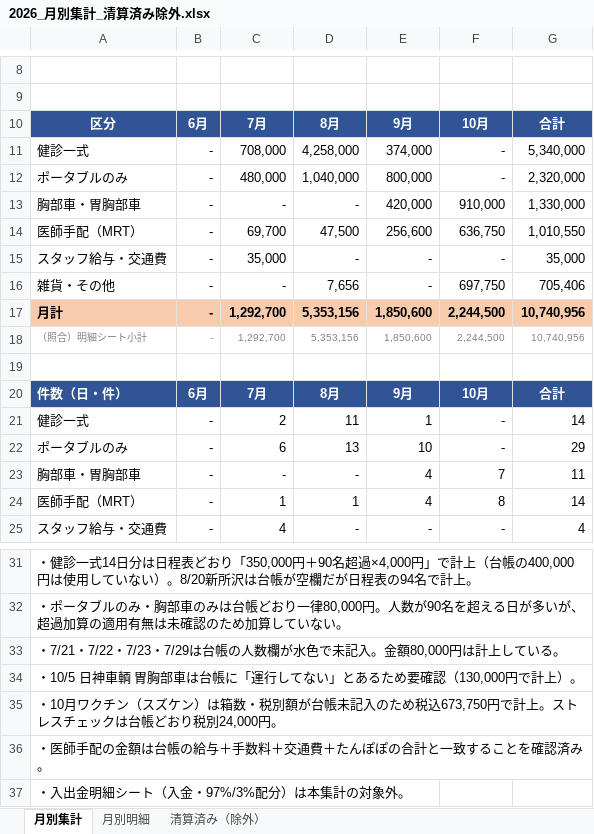
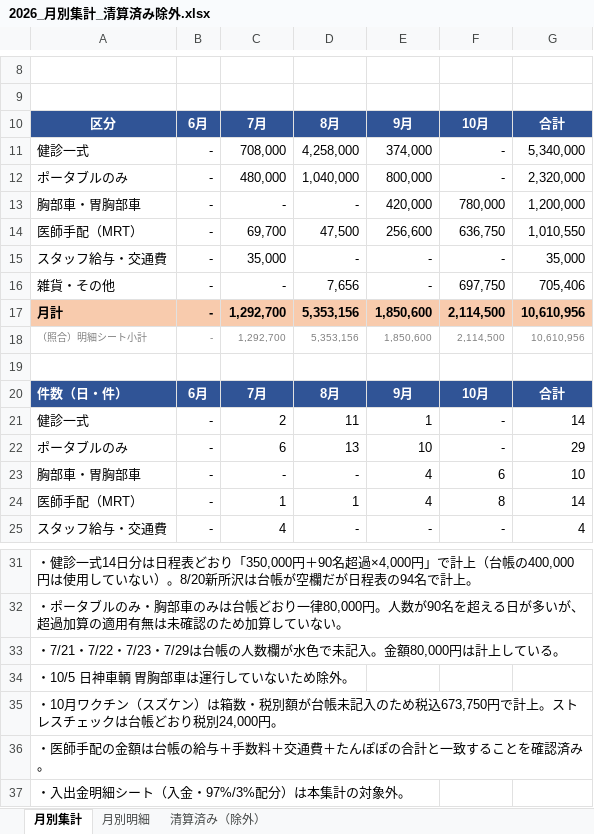
Before and after one commit to k09031473370/medcheck, an Excel workbook: 2026_月別集計_清算済み除外.xlsx, sheet 月別集計, drawn as a sheet; only a part is shown, gaps mark what is left out; values as stored, in another font and other column widths than the file's, no borders; the diff names each change by its address in the sheet, - before the commit and + after, or states it on an @@ line.

```diff
--- a/2026_月別集計_清算済み除外.xlsx (sheet 月別集計)
+++ b/2026_月別集計_清算済み除外.xlsx (sheet 月別集計)
-F13: 910,000
+F13: 780,000
-G13: 1,330,000
+G13: 1,200,000
-F17:F18: 2,244,500
+F17:F18: 2,114,500
-G17:G18: 10,740,956
+G17:G18: 10,610,956
-F23: 7
+F23: 6
-G23: 11
+G23: 10
-A34: ・10/5 日神車輌 胃胸部車は台帳に「運行してない」とあるため要確認（130,000円で計上）。
+A34: ・10/5 日神車輌 胃胸部車は運行していないため除外。
```
Also changed, not shown: sheet 月別明細, formulas that keep their value, 2026_請求書_月別.xlsx.
